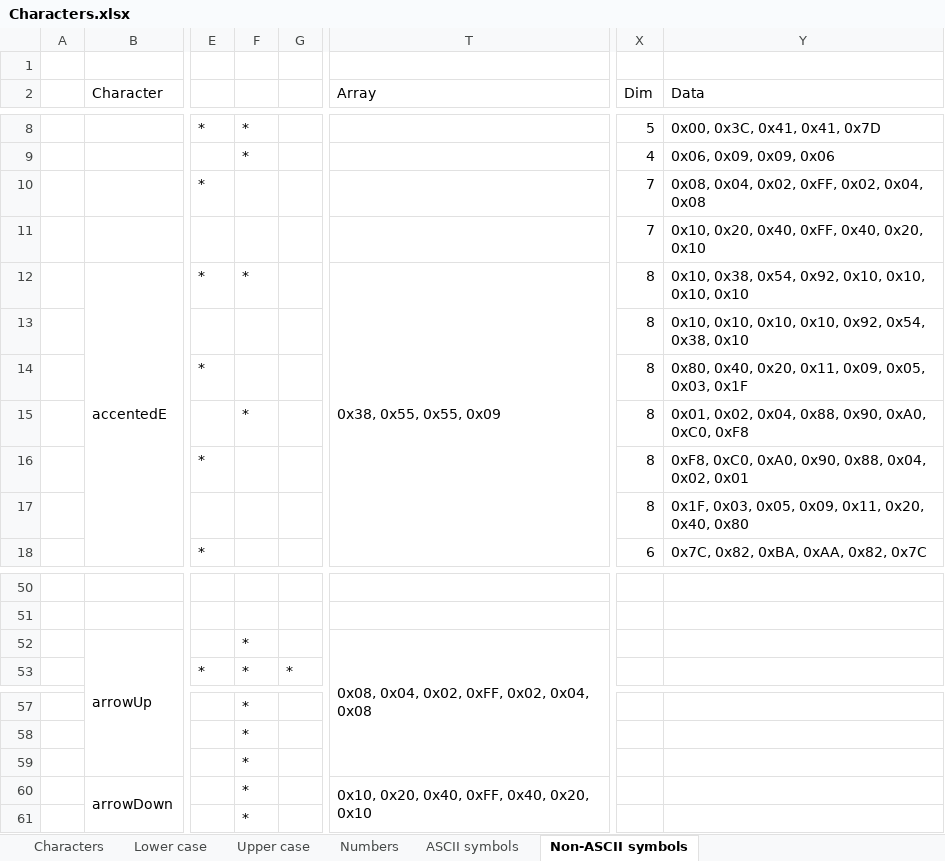
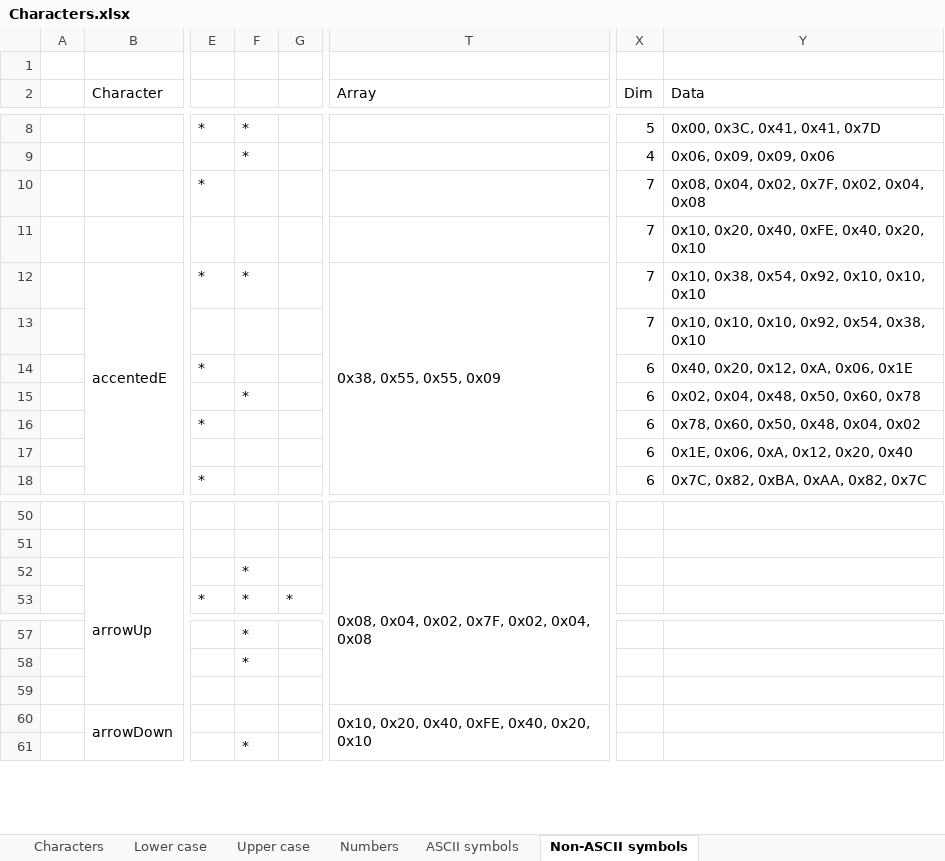
Before and after one commit to noearchimede/SH1106, an Excel workbook: Characters/Characters.xlsx, sheet Non-ASCII symbols, drawn as a sheet; only a part is shown, gaps mark what is left out; values as stored, in another font and other column widths than the file's, no cell formats; conditional formats not drawn; the diff covers the shown part only; the diff names each change by its address in the sheet, - before the commit and + after, or states it on an @@ line.

```diff
--- a/Characters/Characters.xlsx (sheet Non-ASCII symbols)
+++ b/Characters/Characters.xlsx (sheet Non-ASCII symbols)
-Y10 (Data): 0x08, 0x04, 0x02, 0xFF, 0x02, 0x04, 0x08
+Y10 (Data): 0x08, 0x04, 0x02, 0x7F, 0x02, 0x04, 0x08
-Y11 (Data): 0x10, 0x20, 0x40, 0xFF, 0x40, 0x20, 0x10
+Y11 (Data): 0x10, 0x20, 0x40, 0xFE, 0x40, 0x20, 0x10
-X12:X13 (Dim): 8
+X12:X13 (Dim): 7
-Y12 (Data): 0x10, 0x38, 0x54, 0x92, 0x10, 0x10, 0x10, 0x10
+Y12 (Data): 0x10, 0x38, 0x54, 0x92, 0x10, 0x10, 0x10
-Y13 (Data): 0x10, 0x10, 0x10, 0x10, 0x92, 0x54, 0x38, 0x10
+Y13 (Data): 0x10, 0x10, 0x10, 0x92, 0x54, 0x38, 0x10
-X14:X17 (Dim): 8
+X14:X17 (Dim): 6
-Y14 (Data): 0x80, 0x40, 0x20, 0x11, 0x09, 0x05, 0x03, 0x1F
+Y14 (Data): 0x40, 0x20, 0x12, 0xA, 0x06, 0x1E
-Y15 (Data): 0x01, 0x02, 0x04, 0x88, 0x90, 0xA0, 0xC0, 0xF8
+Y15 (Data): 0x02, 0x04, 0x48, 0x50, 0x60, 0x78
-Y16 (Data): 0xF8, 0xC0, 0xA0, 0x90, 0x88, 0x04, 0x02, 0x01
+Y16 (Data): 0x78, 0x60, 0x50, 0x48, 0x04, 0x02
-Y17 (Data): 0x1F, 0x03, 0x05, 0x09, 0x11, 0x20, 0x40, 0x80
+Y17 (Data): 0x1E, 0x06, 0xA, 0x12, 0x20, 0x40
-T52 (Array): 0x08, 0x04, 0x02, 0xFF, 0x02, 0x04, 0x08
+T52 (Array): 0x08, 0x04, 0x02, 0x7F, 0x02, 0x04, 0x08
-F59:F60: *
+F59:F60: (empty)
-T60 (Array): 0x10, 0x20, 0x40, 0xFF, 0x40, 0x20, 0x10
+T60 (Array): 0x10, 0x20, 0x40, 0xFE, 0x40, 0x20, 0x10
```
Also changed, not shown: 14 added rows, 14 removed rows, 26 edited cells and merged cells elsewhere in this sheet, sheet Characters, cell formats, hidden cells, 5 other files.
